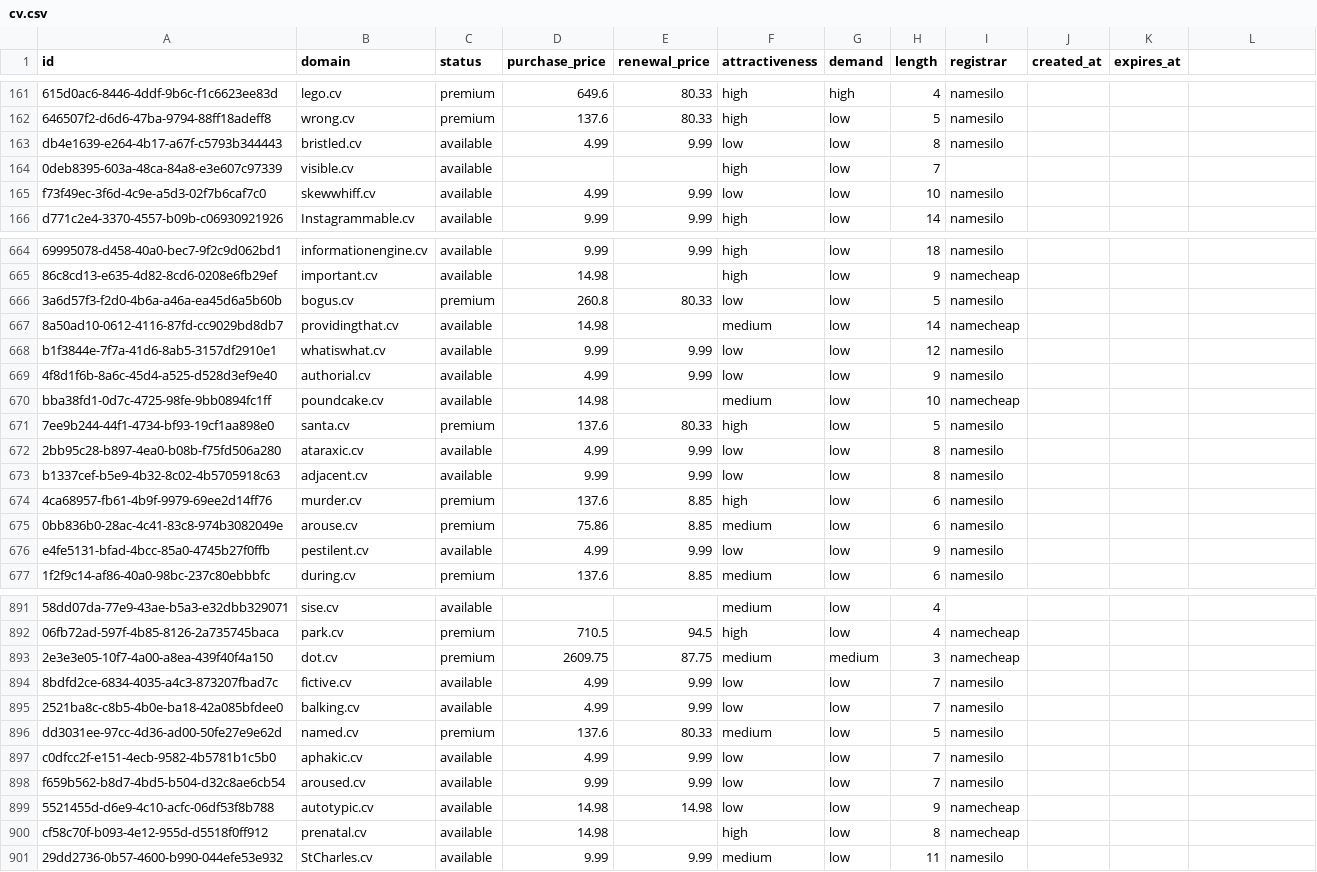
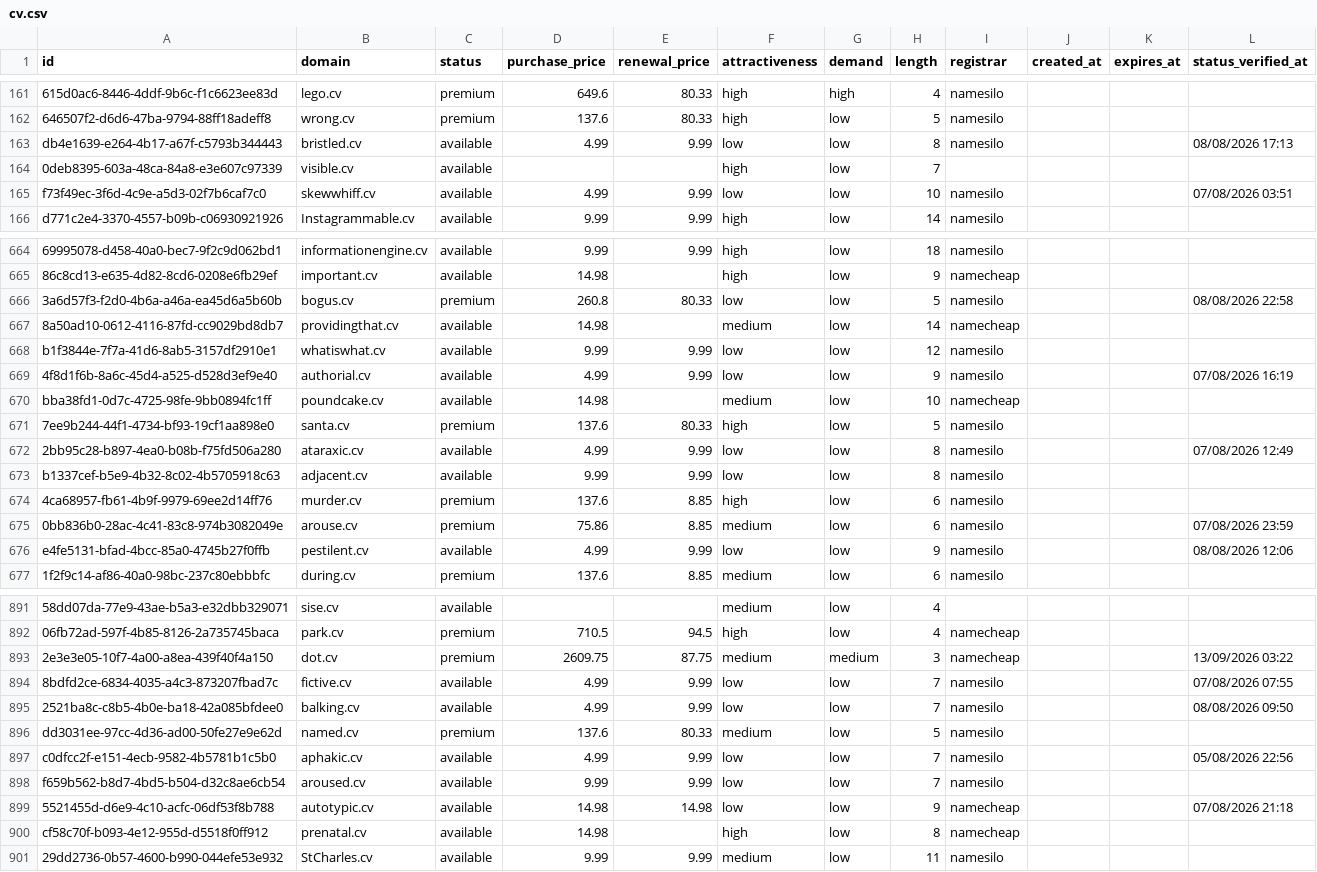
Before and after one commit to UniqueDomains/cv-oneword-domains, a CSV file: cv.csv, drawn as a sheet; only a part is shown, gaps mark what is left out; the diff covers the shown part only; the diff names each change by its address in the sheet, - before the commit and + after, or states it on an @@ line.

```diff
--- a/cv.csv
+++ b/cv.csv
-L1: (empty)
+L1: status_verified_at
-L163 (status_verified_at): (empty)
+L163 (status_verified_at): 08/08/2026 17:13
-L165 (status_verified_at): (empty)
+L165 (status_verified_at): 07/08/2026 03:51
-L666 (status_verified_at): (empty)
+L666 (status_verified_at): 08/08/2026 22:58
-L669 (status_verified_at): (empty)
+L669 (status_verified_at): 07/08/2026 16:19
-L672 (status_verified_at): (empty)
+L672 (status_verified_at): 07/08/2026 12:49
-L675 (status_verified_at): (empty)
+L675 (status_verified_at): 07/08/2026 23:59
-L676 (status_verified_at): (empty)
+L676 (status_verified_at): 08/08/2026 12:06
-L893 (status_verified_at): (empty)
+L893 (status_verified_at): 13/09/2026 03:22
-L894 (status_verified_at): (empty)
+L894 (status_verified_at): 07/08/2026 07:55
-L895 (status_verified_at): (empty)
+L895 (status_verified_at): 08/08/2026 09:50
-L897 (status_verified_at): (empty)
+L897 (status_verified_at): 05/08/2026 22:56
-L899 (status_verified_at): (empty)
+L899 (status_verified_at): 07/08/2026 21:18
```
Also changed, not shown: 137 edited cells elsewhere in this file, 6 other files.
